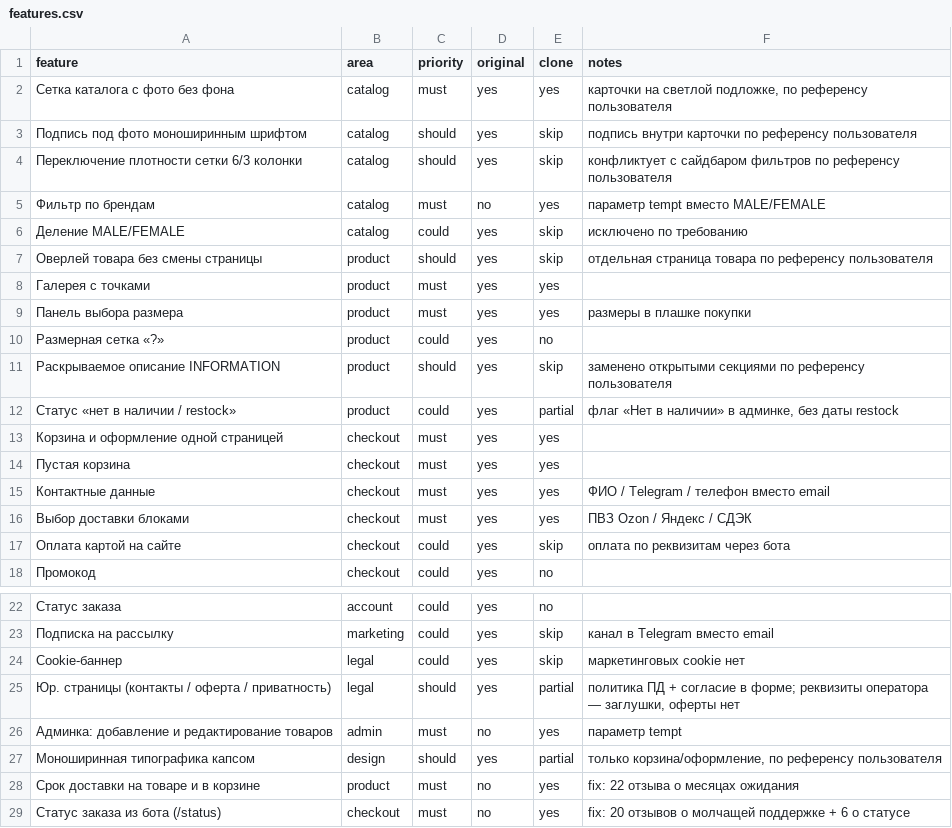
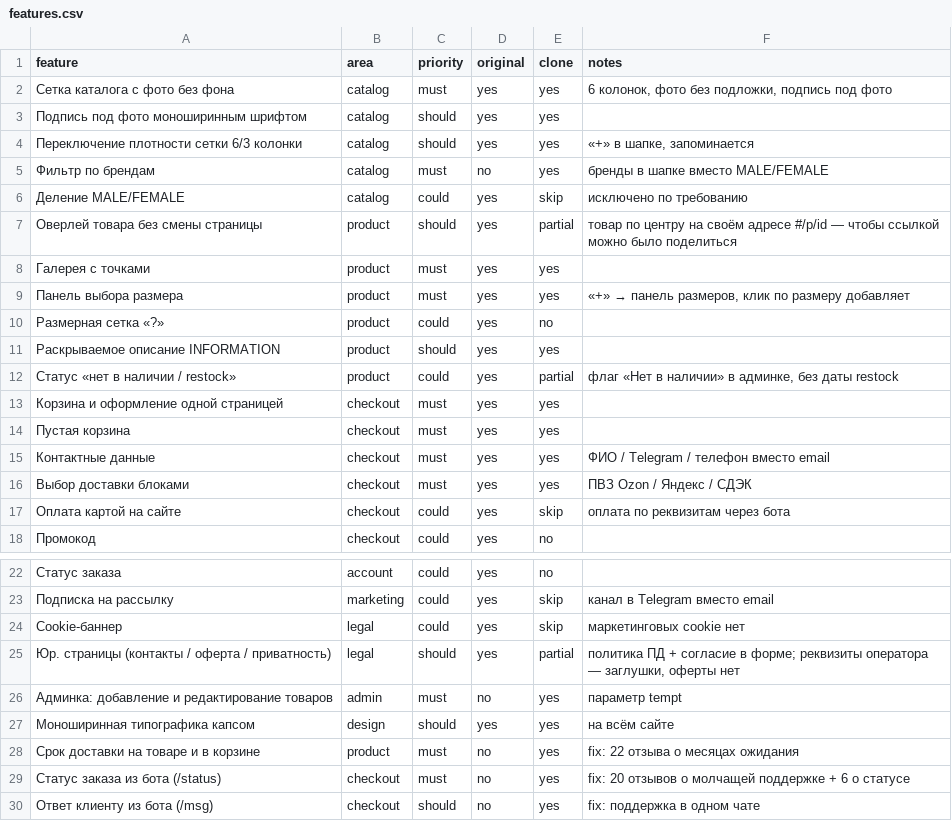
Before and after one commit to qwekurasa/tempt, a CSV file: replica/features.csv, drawn as a sheet; only a part is shown, gaps mark what is left out; the shorter side is filled out with more unchanged rows.

```diff
--- a/replica/features.csv
+++ b/replica/features.csv
@@ -1,12 +1,12 @@
 feature,area,priority,original,clone,notes
-Сетка каталога с фото без фона,catalog,must,yes,yes,"карточки на светлой подложке, по референсу пользователя"
-Подпись под фото моноширинным шрифтом,catalog,should,yes,skip,подпись внутри карточки по референсу пользователя
-Переключение плотности сетки 6/3 колонки,catalog,should,yes,skip,конфликтует с сайдбаром фильтров по референсу пользователя
-Фильтр по брендам,catalog,must,no,yes,параметр tempt вместо MALE/FEMALE
+Сетка каталога с фото без фона,catalog,must,yes,yes,"6 колонок, фото без подложки, подпись под фото"
+Подпись под фото моноширинным шрифтом,catalog,should,yes,yes,
+Переключение плотности сетки 6/3 колонки,catalog,should,yes,yes,"«+» в шапке, запоминается"
+Фильтр по брендам,catalog,must,no,yes,бренды в шапке вместо MALE/FEMALE
 Деление MALE/FEMALE,catalog,could,yes,skip,исключено по требованию
-Оверлей товара без смены страницы,product,should,yes,skip,отдельная страница товара по референсу пользователя
+Оверлей товара без смены страницы,product,should,yes,partial,товар по центру на своём адресе #/p/id — чтобы ссылкой можно было поделиться
 Галерея с точками,product,must,yes,yes,
-Панель выбора размера,product,must,yes,yes,размеры в плашке покупки
+Панель выбора размера,product,must,yes,yes,"«+» → панель размеров, клик по размеру добавляет"
 Размерная сетка «?»,product,could,yes,no,
-Раскрываемое описание INFORMATION,product,should,yes,skip,заменено открытыми секциями по референсу пользователя
+Раскрываемое описание INFORMATION,product,should,yes,yes,
 Статус «нет в наличии / restock»,product,could,yes,partial,"флаг «Нет в наличии» в админке, без даты restock"
@@ -26,3 +26,3 @@ Cookie-баннер,legal,could,yes,skip,маркетинговых cookie не
 Админка: добавление и редактирование товаров,admin,must,no,yes,параметр tempt
-Моноширинная типографика капсом,design,should,yes,partial,"только корзина/оформление, по референсу пользователя"
+Моноширинная типографика капсом,design,should,yes,yes,на всём сайте
 Срок доставки на товаре и в корзине,product,must,no,yes,fix: 22 отзыва о месяцах ожидания
```
Also changed, not shown: 15 other files.
